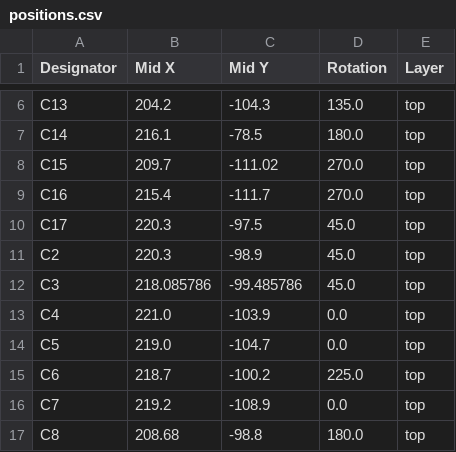
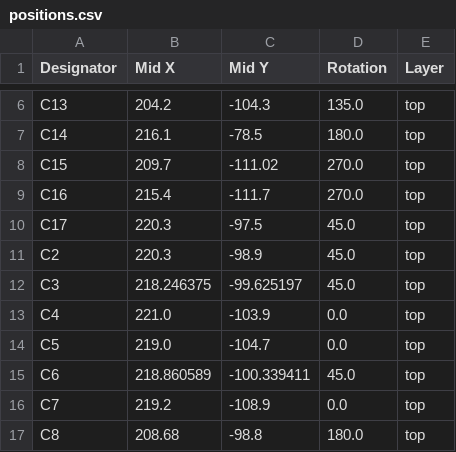
Before and after one commit to kareeemshr/kareem-s-s-rp2040, a CSV file: production/positions.csv, drawn as a sheet; only a part is shown, gaps mark what is left out.

```diff
--- a/production/positions.csv
+++ b/production/positions.csv
@@ -11,6 +11,6 @@ C17,220.3,-97.5,45.0,top
 C2,220.3,-98.9,45.0,top
-C3,218.085786,-99.485786,45.0,top
+C3,218.246375,-99.625197,45.0,top
 C4,221.0,-103.9,0.0,top
 C5,219.0,-104.7,0.0,top
-C6,218.7,-100.2,225.0,top
+C6,218.860589,-100.339411,45.0,top
 C7,219.2,-108.9,0.0,top
```
Also changed, not shown: 13 other files.
